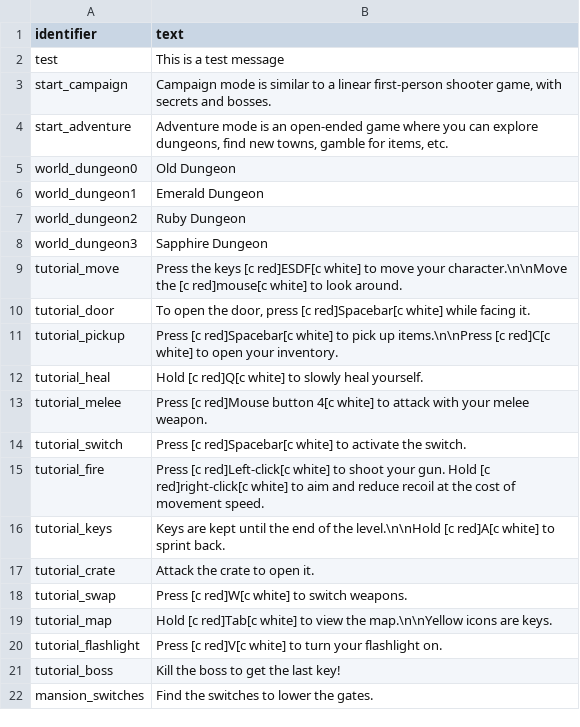
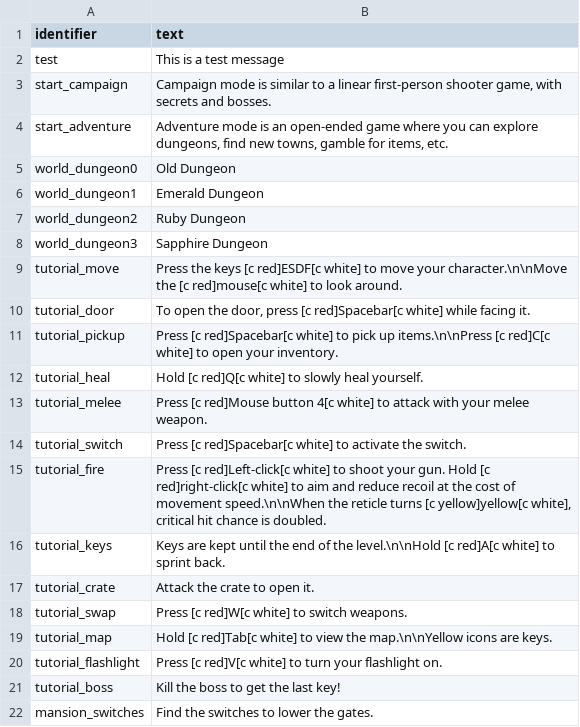
Before and after one commit to ololoken/emptyclip, a TSV file: working/tables/strings.tsv, drawn as a sheet.

```diff
--- a/working/tables/strings.tsv
+++ b/working/tables/strings.tsv
@@ -14,3 +14,3 @@ tutorial_melee	Press [c red]Mouse button 4[c white] to attack with your melee we
 tutorial_switch	Press [c red]Spacebar[c white] to activate the switch.
-tutorial_fire	Press [c red]Left-click[c white] to shoot your gun. Hold [c red]right-click[c white] to aim and reduce recoil at the cost of movement speed.
+tutorial_fire	Press [c red]Left-click[c white] to shoot your gun. Hold [c red]right-click[c white] to aim and reduce recoil at the cost of movement speed.\n\nWhen the reticle turns [c yellow]yellow[c white], critical hit chance is doubled.
 tutorial_keys	Keys are kept until the end of the level.\n\nHold [c red]A[c white] to sprint back.
```
Also changed, not shown: 2 other files.
